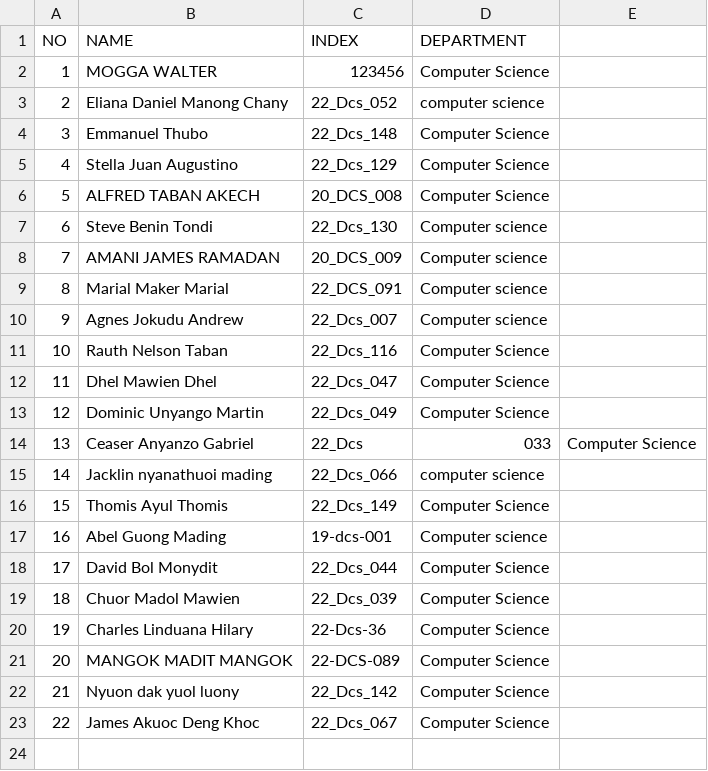
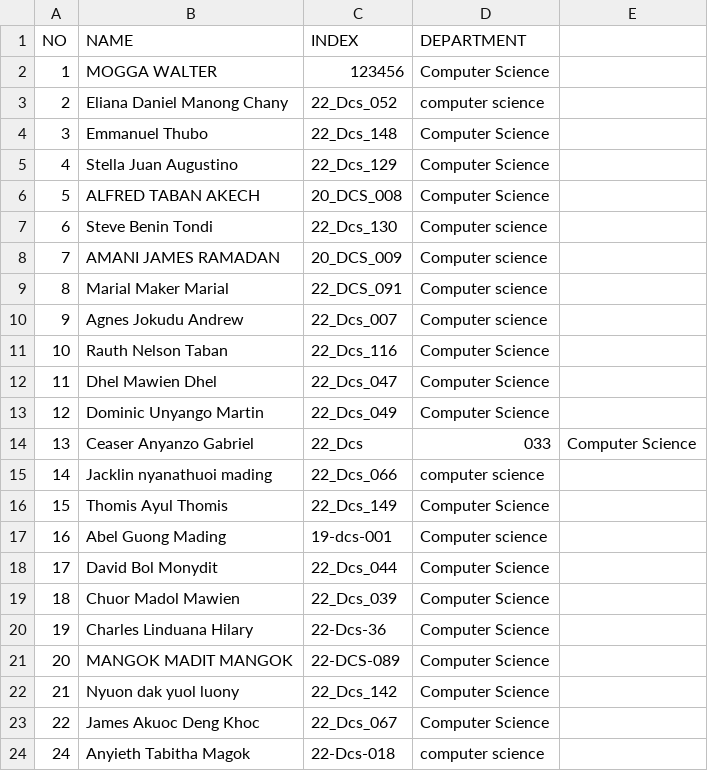
Before and after one commit to Adengden/OSP_Diploma_2026, a CSV file: students.csv, drawn as a sheet; the diff names each change by its address in the sheet, - before the commit and + after, or states it on an @@ line.

Commit message:
Update students.csv

```diff
--- a/students.csv
+++ b/students.csv
+row 24: 24 | Anyieth Tabitha Magok | 22-Dcs-018 | computer science
```
